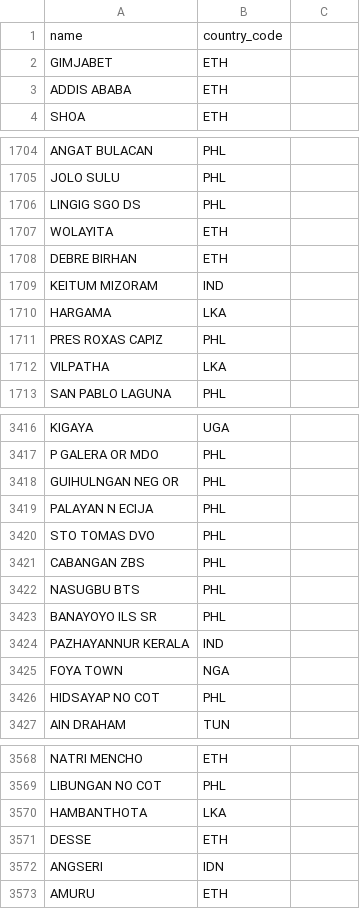
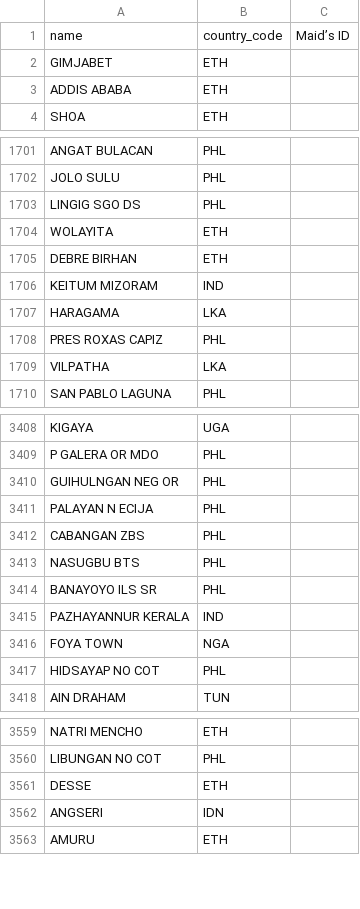
Before and after one commit to mogomaa79/LLM_passport_info, a CSV file: static/custom_cities.csv, drawn as a sheet; only a part is shown, gaps mark what is left out; the diff covers the shown part only.

```diff
--- a/static/custom_cities.csv
+++ b/static/custom_cities.csv
@@ -1 +1 @@
-name,country_code
+name,country_code,Maid’s ID
@@ -1710 +1707 @@ KEITUM MIZORAM,IND
-HARGAMA,LKA
+HARAGAMA,LKA,
@@ -3420 +3411,0 @@ PALAYAN N ECIJA,PHL
-STO TOMAS DVO,PHL
@@ -3570 +3560,0 @@ LIBUNGAN NO COT,PHL
-HAMBANTHOTA,LKA
```
Also changed, not shown: 15 added rows and 8 removed rows elsewhere in this file, 21 other files.
